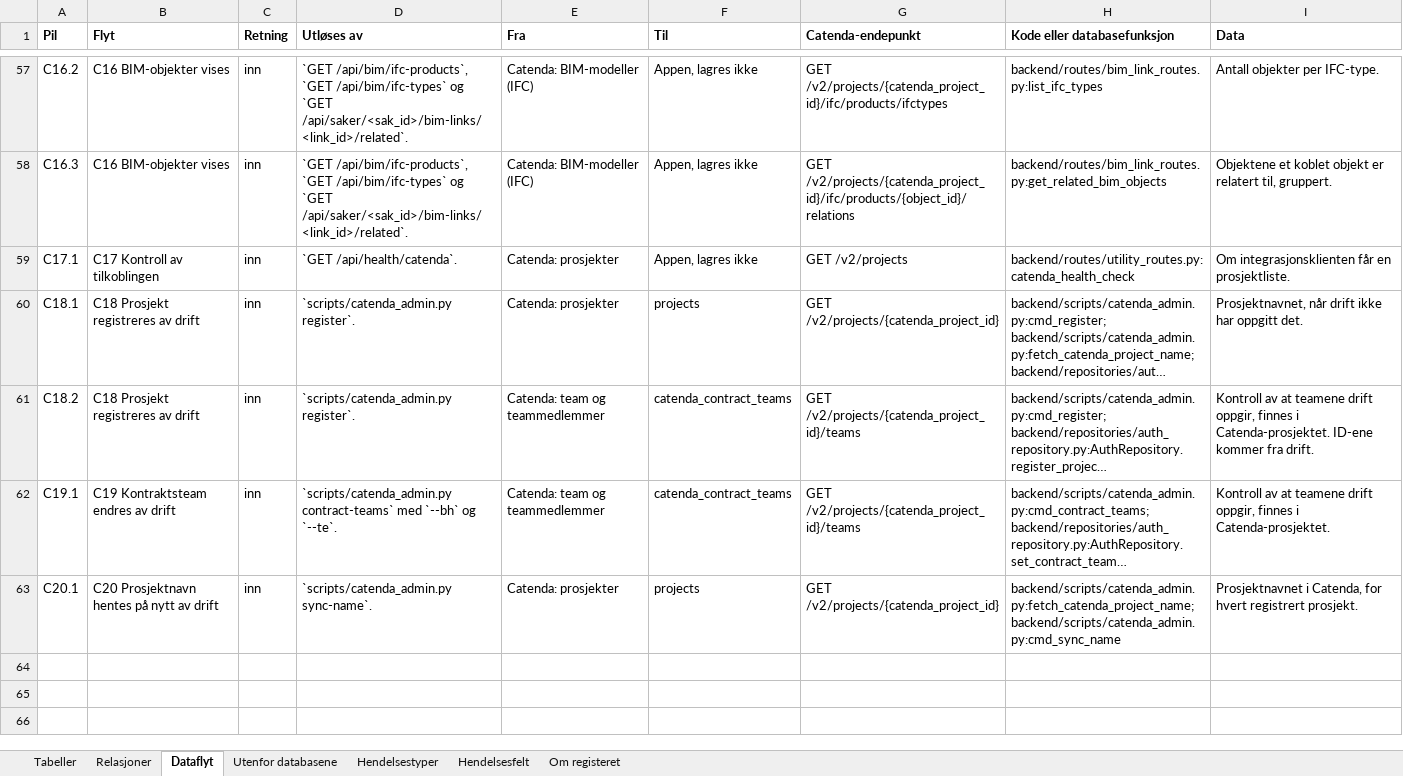
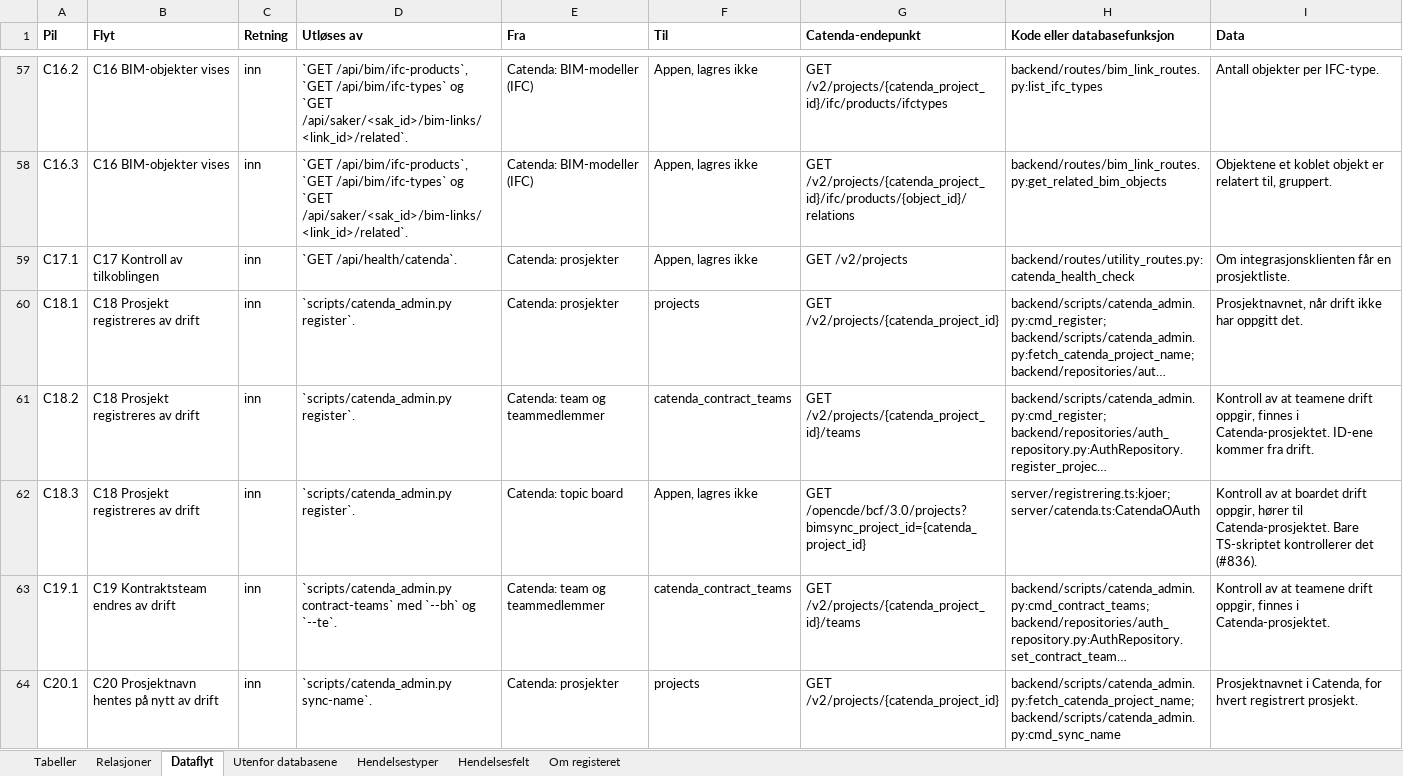
Before and after one commit to khjohns/endringsmeldinger, an Excel workbook: docs/datamodell/tabellbeskrivelse.xlsx, sheet Dataflyt, drawn as a sheet; only a part is shown, gaps mark what is left out; long unchanged cells end in …; values as stored, in another font and other column widths than the file's, no borders; the diff names each change by its address in the sheet, - before the commit and + after, or states it on an @@ line.

```diff
--- a/docs/datamodell/tabellbeskrivelse.xlsx (sheet Dataflyt)
+++ b/docs/datamodell/tabellbeskrivelse.xlsx (sheet Dataflyt)
+row 62: C18.3 | C18 Prosjekt registreres av drift | inn | `scripts/catenda_admin.py register`. | Catenda: topic board | Appen, lagres ikke | GET /opencde/bcf/3.0/projects?bimsync_project_id={catenda_project_id} | server/registrering.ts:kjoer; server/catenda.ts:CatendaOAuth | Kontroll av at boardet drift oppgir, hører til Catenda-prosjektet. Bare TS-skriptet kontrollerer det (#836).
```
Also changed, not shown: 10 other files.
